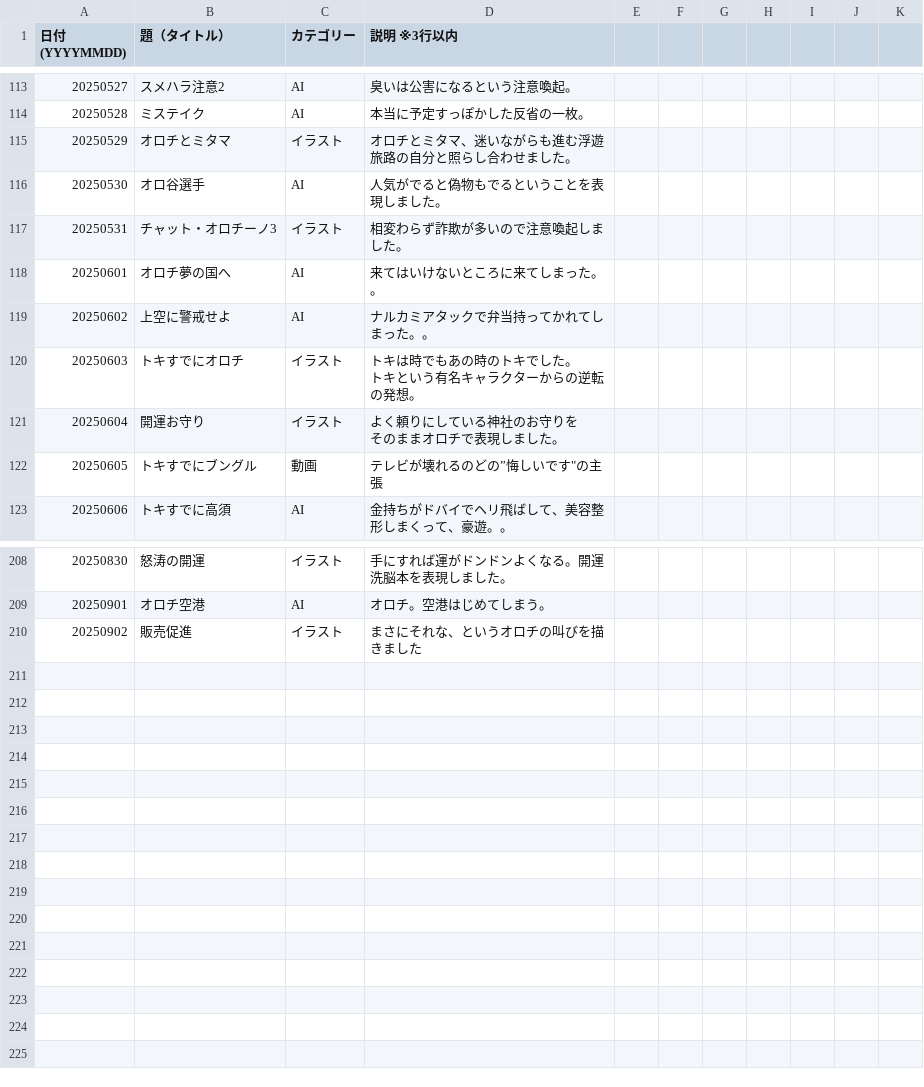
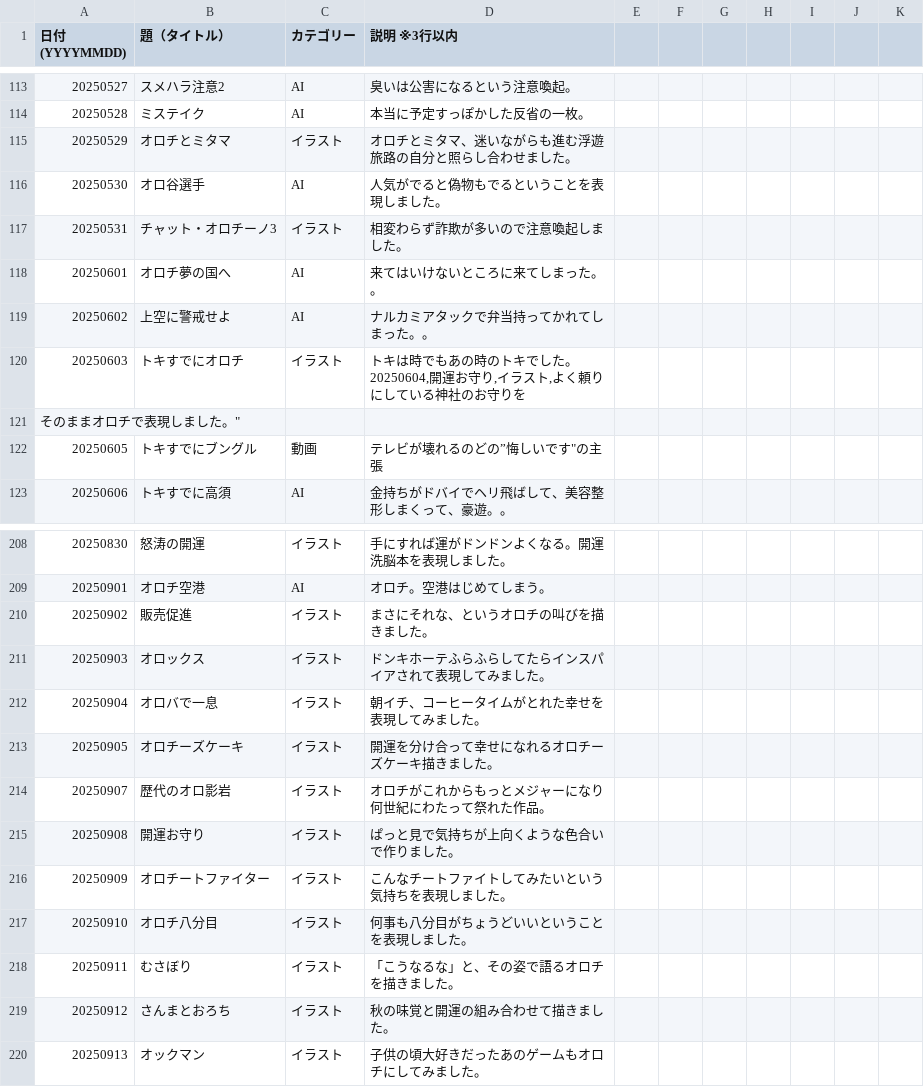
Before and after one commit to Borax601/orochi_web45, a CSV file: オロチポートフォリオ文字データ/オロチポートフォリオ表.csv, drawn as a sheet; only a part is shown, gaps mark what is left out.

Commit message:
csv up

```diff
--- a/オロチポートフォリオ文字データ/オロチポートフォリオ表.csv
+++ b/オロチポートフォリオ文字データ/オロチポートフォリオ表.csv
@@ -119,6 +119,5 @@
 20250602,上空に警戒せよ,AI,ナルカミアタックで弁当持ってかれてしまった。。,,,,,,,
-20250603,トキすでにオロチ,イラスト,"トキは時でもあの時のトキでした。
-トキという有名キャラクターからの逆転の発想。",,,,,,,
-20250604,開運お守り,イラスト,"よく頼りにしている神社のお守りを
-そのままオロチで表現しました。",,,,,,,
+20250603,トキすでにオロチ,イラスト,"トキは時でもあの時のトキでした。
+20250604,開運お守り,イラスト,"よく頼りにしている神社のお守りを
+そのままオロチで表現しました。",,,,,,,
 20250605,トキすでにブングル,動画,"テレビが壊れるのどの”悔しいです""の主張",,,,,,,
@@ -211,2 +210,12 @@
 20250901,オロチ空港,AI,オロチ。空港はじめてしまう。,,,,,,,
-20250902,販売促進,イラスト,まさにそれな、というオロチの叫びを描きました,,,,,,,
+20250902,販売促進,イラスト,まさにそれな、というオロチの叫びを描きました。,,,,,,,
+20250903,オロックス,イラスト,ドンキホーテふらふらしてたらインスパイアされて表現してみました。,,,,,,,
+20250904,オロバで一息,イラスト,朝イチ、コーヒータイムがとれた幸せを表現してみました。,,,,,,,
+20250905,オロチーズケーキ,イラスト,開運を分け合って幸せになれるオロチーズケーキ描きました。,,,,,,,
+20250907,歴代のオロ影岩,イラスト,オロチがこれからもっとメジャーになり何世紀にわたって祭れた作品。,,,,,,,
+20250908,開運お守り,イラスト,ぱっと見で気持ちが上向くような色合いで作りました。,,,,,,,
+20250909,オロチートファイター,イラスト,こんなチートファイトしてみたいという気持ちを表現しました。,,,,,,,
+20250910,オロチ八分目,イラスト,何事も八分目がちょうどいいということを表現しました。,,,,,,,
+20250911,むさぼり,イラスト,「こうなるな」と、その姿で語るオロチを描きました。,,,,,,,
+20250912,さんまとおろち,イラスト,秋の味覚と開運の組み合わせて描きました。,,,,,,,
+20250913,オックマン,イラスト,子供の頃大好きだったあのゲームもオロチにしてみました。,,,,,,,
```
